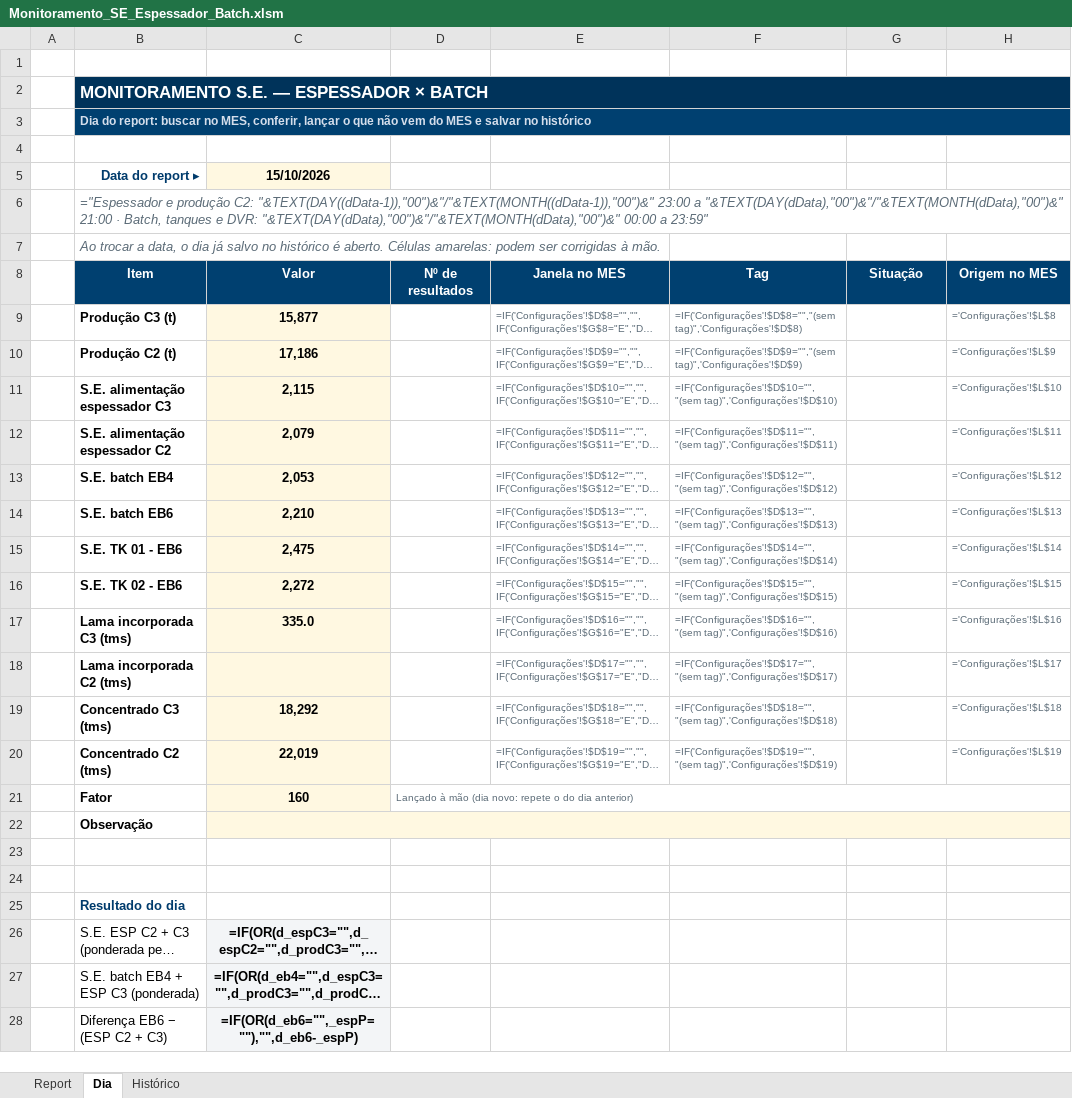
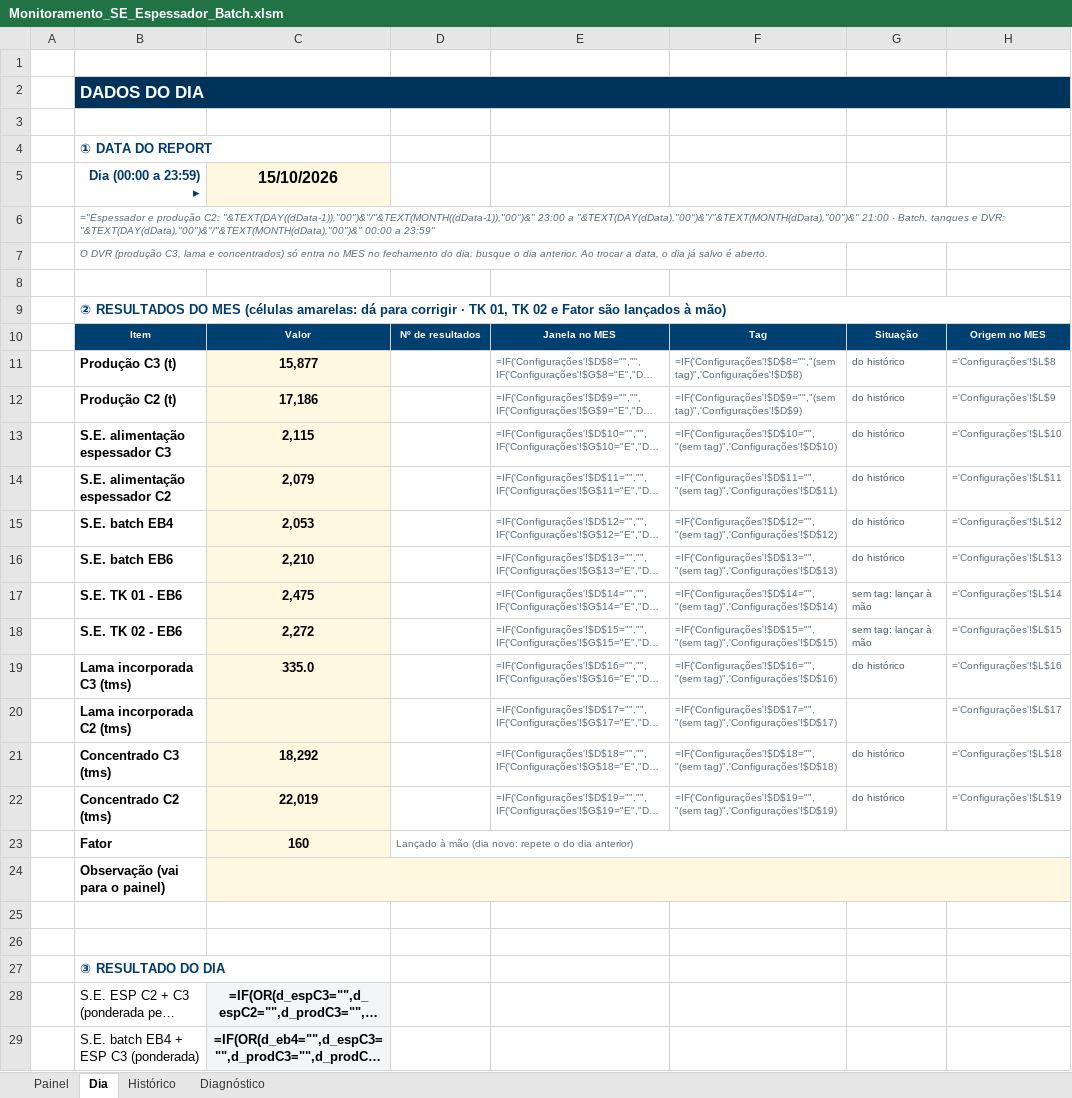
Before and after one commit to forl-felipe/lab-analise-mes, an Excel workbook: monitoramento_se_espessador/Monitoramento_SE_Espessador_Batch.xlsm, sheet Dia, drawn as a sheet; only a part is shown; the shorter side is filled out with more unchanged rows; long unchanged cells end in …; values as stored, in another font and other column widths than the file's, no borders; formulas without a stored value are shown as written; charts and pictures and conditional formats not drawn; removed rows and columns are numbered as before the commit, all else as after; the diff covers the shown part only; the diff names each change by its address in the sheet, - before the commit and + after, or states it on an @@ line.

```diff
--- a/monitoramento_se_espessador/Monitoramento_SE_Espessador_Batch.xlsm (sheet Dia)
+++ b/monitoramento_se_espessador/Monitoramento_SE_Espessador_Batch.xlsm (sheet Dia)
-sheet tab: Report
+sheet tab: Painel
+sheet tab: Diagnóstico
-B2: MONITORAMENTO S.E. — ESPESSADOR × BATCH
+B2: DADOS DO DIA
-row 3:  | Dia do report: buscar no MES, conferir, lançar o que não vem do MES e salvar no histórico
+row 4:  | ① DATA DO REPORT
-B5: Data do report ▸
+B5: Dia (00:00 a 23:59) ▸
@@ C5 text size: larger @@
@@ B6:B7 text size: smaller @@
-B7: Ao trocar a data, o dia já salvo no histórico é aberto. Células amarelas: podem ser corrigidas à mão.
+B7: O DVR (produção C3, lama e concentrados) só entra no MES no fechamento do dia: busque o dia anterior. Ao trocar a data, o dia já salvo é aberto.
+row 8: (empty)
+row 9:  | ② RESULTADOS DO MES (células amarelas: dá para corrigir · TK 01, TK 02 e Fator são lançados à mão)
@@ B10:H10 text size: smaller @@
-G11:G16: (empty)
+G11:G16: do histórico
-G17:G18: (empty)
+G17:G18: sem tag: lançar à mão
-G19: (empty)
+G19: do histórico
-G21:G22: (empty)
+G21:G22: do histórico
-B24: Observação
+B24: Observação (vai para o painel)
-B27: Resultado do dia
+B27: ③ RESULTADO DO DIA
+B27:C27 merged
```
Also changed, not shown: 3 edited cells, cell formats and merged cells elsewhere in this sheet, sheet Painel, sheet Histórico, formulas that keep their value, charts or pictures, 9 other files.
